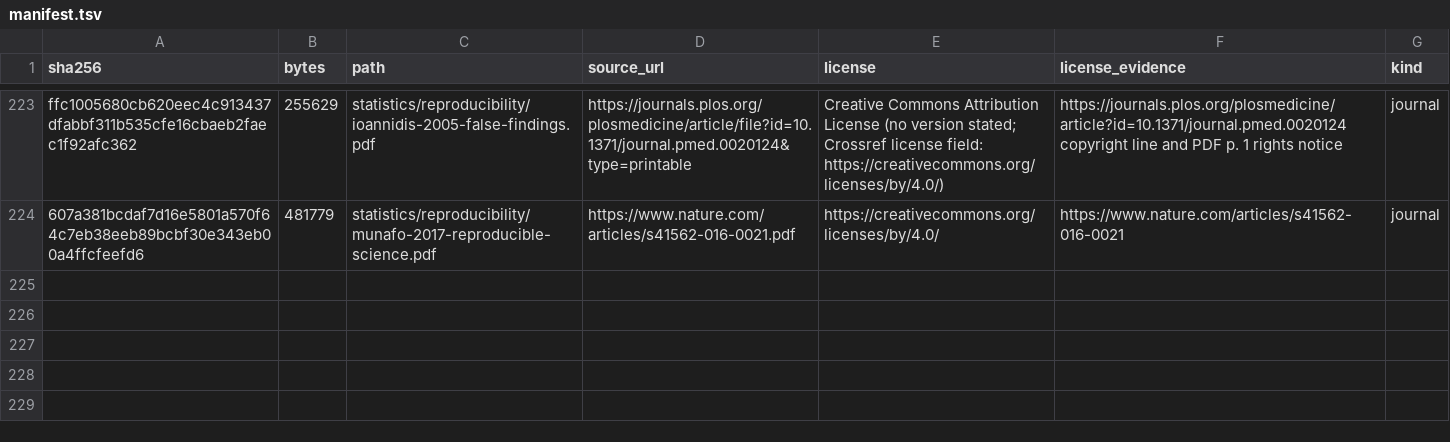
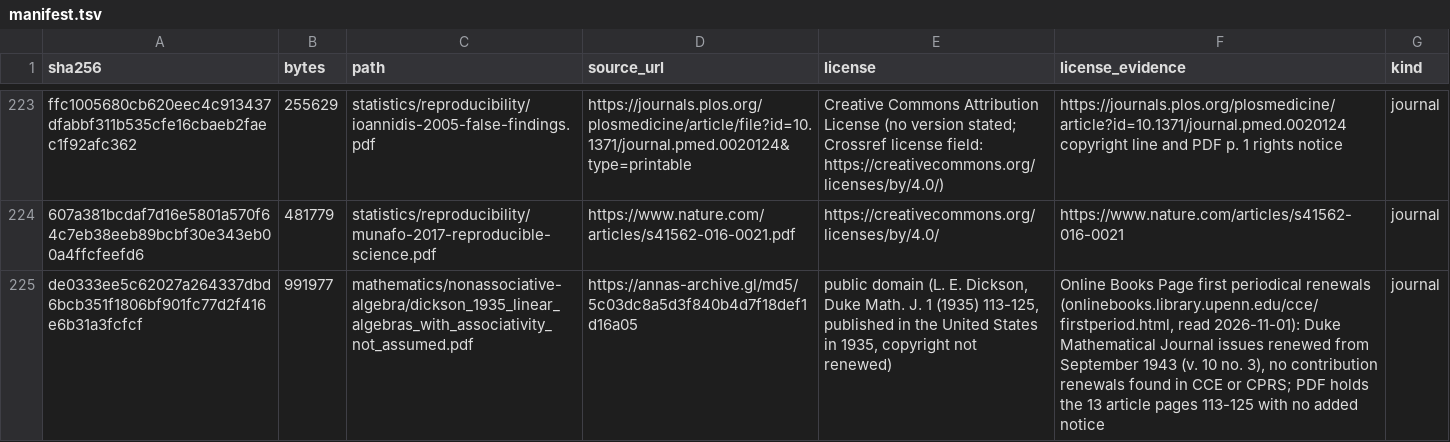
Before and after one commit to Oichkatzelesfrettschen/gororoba-documents-public, a TSV file: manifest.tsv, drawn as a sheet; only a part is shown, gaps mark what is left out; the diff names each change by its address in the sheet, - before the commit and + after, or states it on an @@ line.

Commit message:
documents: add Dickson 1935, Linear algebras with associativity not assumed, as public domain
Duke Mathematical Journal renewed its issue copyrights only from September 1943 and no contribution renewal is recorded, so the 1935 volume 1 article is public domain in the United States.

```diff
--- a/manifest.tsv
+++ b/manifest.tsv
+row 225: de0333ee5c62027a264337dbd6bcb351f1806bf901fc77d2f416e6b31a3fcfcf | 991977 | mathematics/nonassociative-algebra/dickson_1935_linear_algebras_with_associativity_not_assumed.pdf | https://annas-archive.gl/md5/5c03dc8a5d3f840b4d7f18def1d16a05 | public domain (L. E. Dickson, Duke Math. J. 1 (1935) 113-125, published in the United States in 1935, copyright not renewed) | Online Books Page first periodical renewals (onlinebooks.library.upenn.edu/cce/firstperiod.html, read 2026-11-01): Duke Mathematical Journal issues renewed from September 1943 (v. 10 no. 3), no contribution renewals found in CCE or CPRS; PDF holds the 13 article pages 113-125 with no added notice | journal
```
Also changed, not shown: 1 other file.
